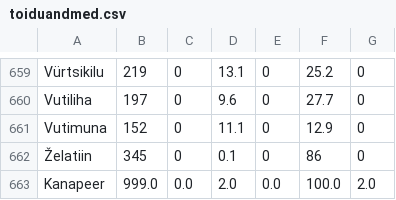
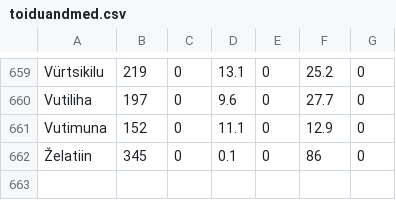
Before and after one commit to RobinHenrik/toitumise_jalgija, a CSV file: toiduandmed.csv, drawn as a sheet; only a part is shown, gaps mark what is left out.

```diff
--- a/toiduandmed.csv
+++ b/toiduandmed.csv
@@ -662,2 +662 @@ Vutimuna,152,0,11.1,0,12.9,0
 Želatiin,345,0,0.1,0,86,0
-Kanapeer,999.0,0.0,2.0,0.0,100.0,2.0
```
Also changed, not shown: 1 other file.
